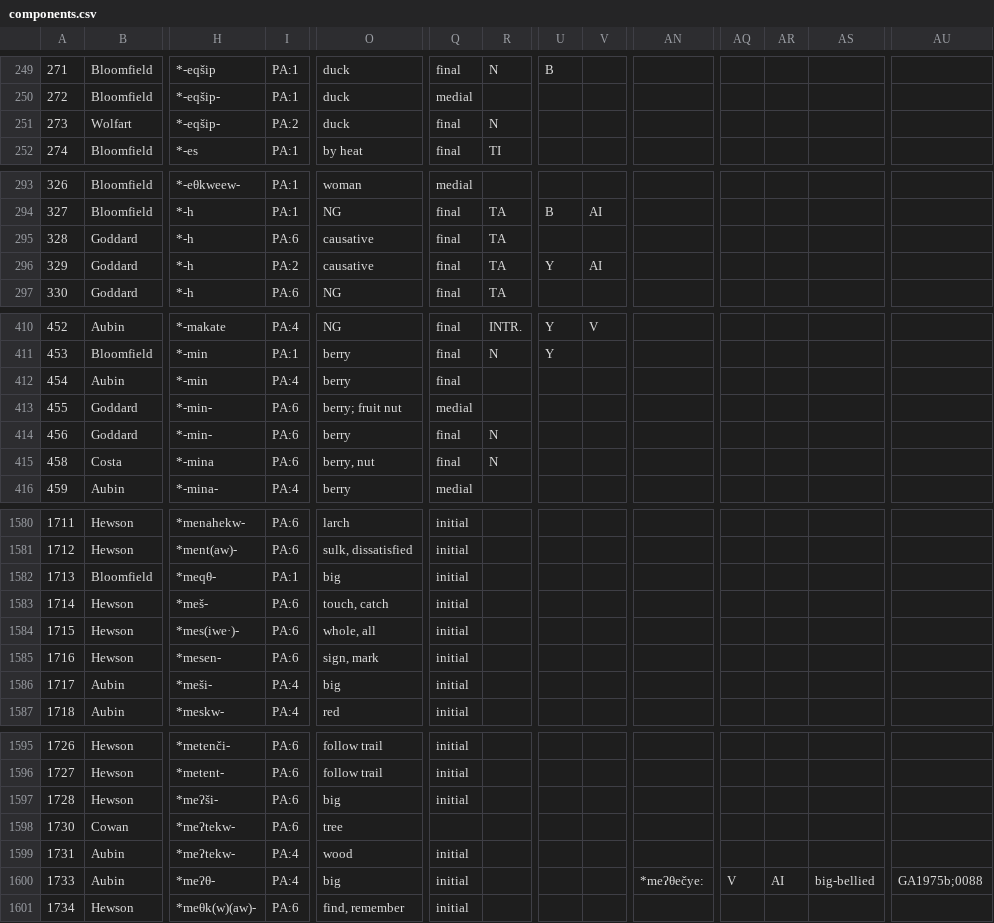
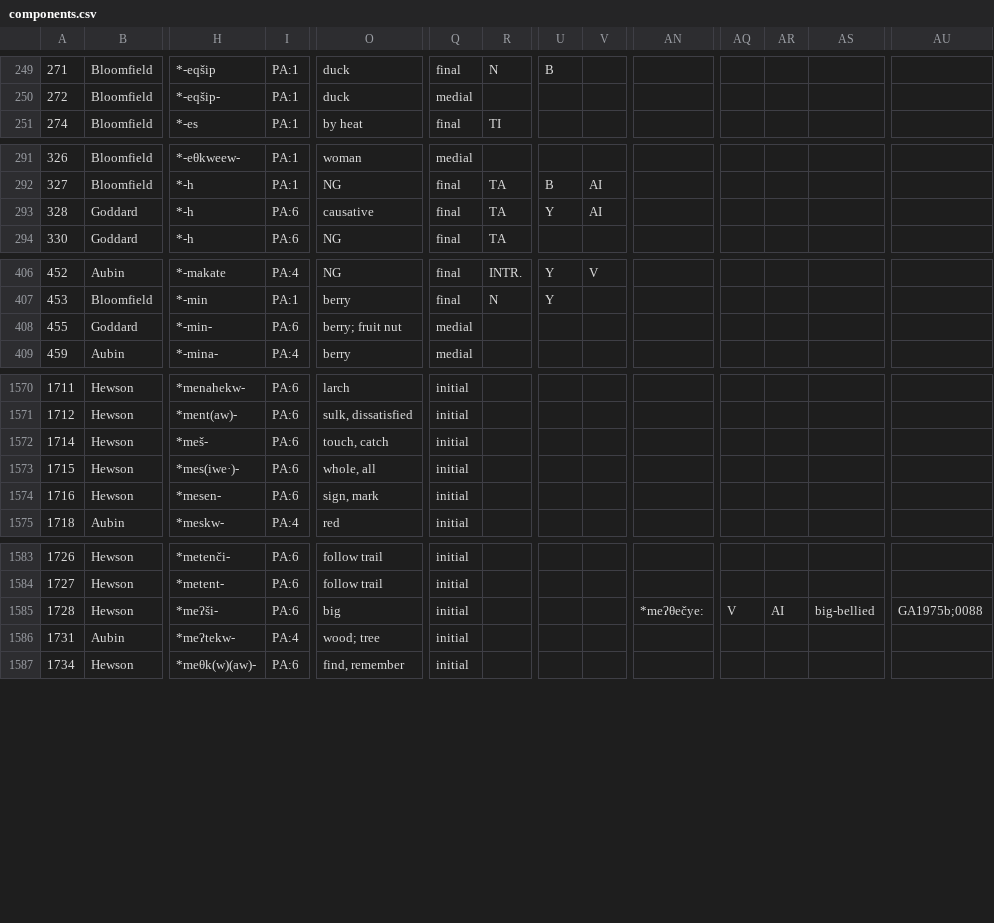
Before and after one commit to dwhieb/Nisinoon, a CSV file: data/csv/Proto_Algonquian/components.csv, drawn as a sheet; only a part is shown, gaps mark what is left out; removed rows and columns are numbered as before the commit, all else as after; rows hold the shown columns only; the diff covers the shown part only; the diff names each change by its address in the sheet, - before the commit and + after, or states it on an @@ line.

Commit message:
DATA: Convert Bibliographic Info

```diff
--- a/data/csv/Proto_Algonquian/components.csv
+++ b/data/csv/Proto_Algonquian/components.csv
-row 251: 273 | Wolfart | *-eqšip- | PA:2 | duck | final | N
-U293: (empty)
+U293: Y
-V293: (empty)
+V293: AI
-row 296: 329 | Goddard | *-h | PA:2 | causative | final | TA | Y | AI
-row 412: 454 | Aubin | *-min | PA:4 | berry | final
-row 414: 456 | Goddard | *-min- | PA:6 | berry | final | N
-row 415: 458 | Costa | *-mina | PA:6 | berry, nut | final | N
-row 1582: 1713 | Bloomfield | *meqθ- | PA:1 | big | initial
-row 1586: 1717 | Aubin | *meši- | PA:4 | big | initial
-AN1585: (empty)
+AN1585: *meʔθečye:
-AQ1585: (empty)
+AQ1585: V
-AR1585: (empty)
+AR1585: AI
-AS1585: (empty)
+AS1585: big-bellied
-AU1585: (empty)
+AU1585: GA1975b;0088
-row 1598: 1730 | Cowan | *meʔtekw- | PA:6 | tree
-O1586: wood
+O1586: wood; tree
-row 1600: 1733 | Aubin | *meʔθ- | PA:4 | big | initial |  |  |  | *meʔθečye: | V | AI | big-bellied | GA1975b;0088
```
Also changed, not shown: 6 removed rows and 1 edited cell elsewhere in this file, data/csv/Meskwaki/components.csv, data/csv/Meskwaki/tokens.csv, 53 other files.
